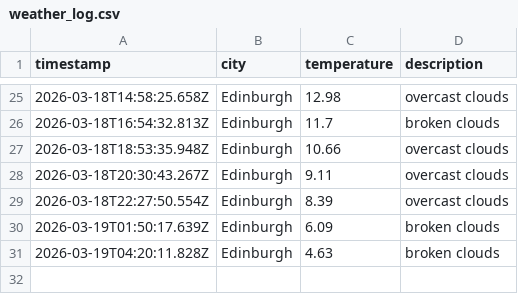
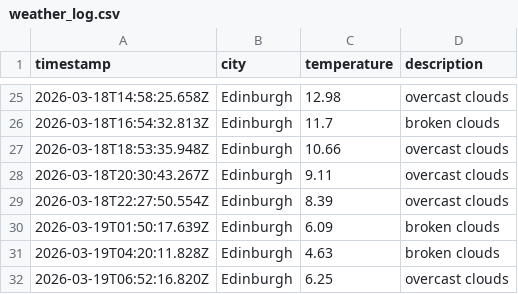
Before and after one commit to saniatalha/WeatherAppJS, a CSV file: data/weather_log.csv, drawn as a sheet; only a part is shown, gaps mark what is left out; the diff names each change by its address in the sheet, - before the commit and + after, or states it on an @@ line.

```diff
--- a/data/weather_log.csv
+++ b/data/weather_log.csv
+row 32: 2026-03-19T06:52:16.820Z | Edinburgh | 6.25 | overcast clouds
```
Also changed, not shown: 1 other file.
